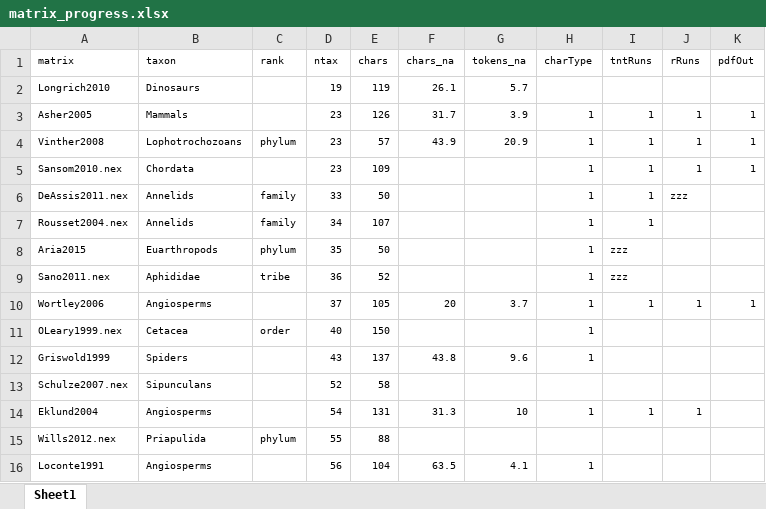
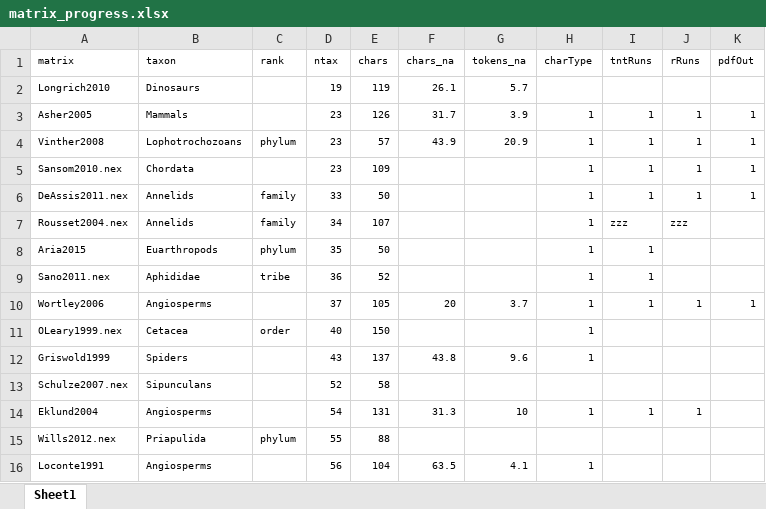
Before and after one commit to ms609/ExploreInapplicable, an Excel workbook: matrix_progress.xlsx, sheet Sheet1, drawn as a sheet; only a part is shown; values as stored, in another font and other column widths than the file's, no borders; conditional formats not drawn; the diff names each change by its address in the sheet, - before the commit and + after, or states it on an @@ line.

```diff
--- a/matrix_progress.xlsx (sheet Sheet1)
+++ b/matrix_progress.xlsx (sheet Sheet1)
-J6 (rRuns): zzz
+J6 (rRuns): 1
-K6 (pdfOut): (empty)
+K6 (pdfOut): 1
-I7 (tntRuns): 1
+I7 (tntRuns): zzz
-J7 (rRuns): (empty)
+J7 (rRuns): zzz
-I8:I9 (tntRuns): zzz
+I8:I9 (tntRuns): 1
```
Also changed, not shown: 1 other file.
